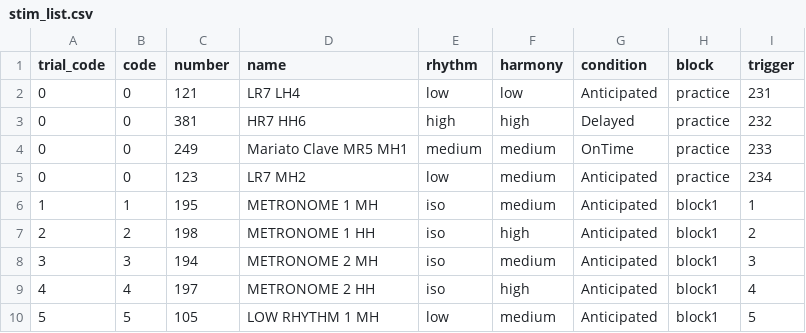
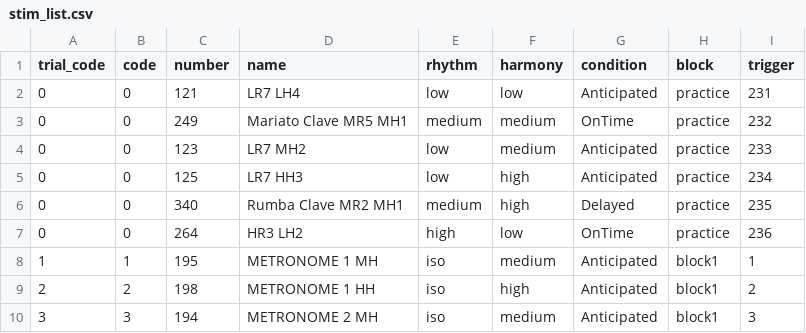
Before and after one commit to drqm/groove_MEGdisc, a CSV file: stimuli/stim_list.csv, drawn as a sheet; only a part is shown; the shorter side is filled out with more unchanged rows.

Commit message:
added behavioral task and updated stimuli

```diff
--- a/stimuli/stim_list.csv
+++ b/stimuli/stim_list.csv
@@ -2,5 +2,7 @@ trial_code,code,number,name,rhythm,harmony,condition,block,trigger
 0,0,121,LR7 LH4,low,low,Anticipated,practice,231
-0,0,381,HR7 HH6,high,high,Delayed,practice,232
-0,0,249,Mariato Clave MR5 MH1,medium,medium,OnTime,practice,233
-0,0,123,LR7 MH2,low,medium,Anticipated,practice,234
+0,0,249,Mariato Clave MR5 MH1,medium,medium,OnTime,practice,232
+0,0,123,LR7 MH2,low,medium,Anticipated,practice,233
+0,0,125,LR7 HH3,low,high,Anticipated,practice,234
+0,0,340,Rumba Clave MR2 MH1,medium,high,Delayed,practice,235
+0,0,264,HR3 LH2,high,low,OnTime,practice,236
 1,1,195,METRONOME 1 MH,iso,medium,Anticipated,block1,1
```
Also changed, not shown: 33 other files.
